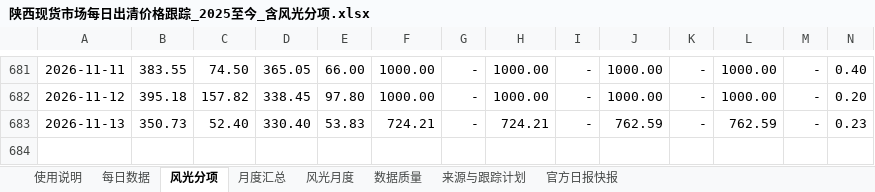
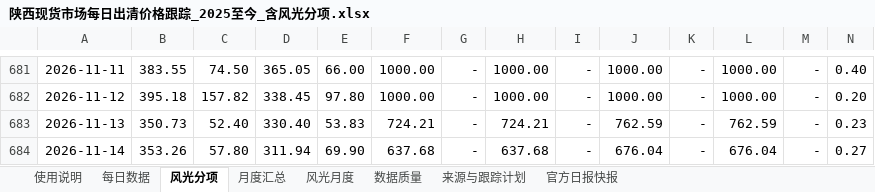
Before and after one commit to yuanliugit/shaanxi-power-market-site, an Excel workbook: downloads/陕西现货市场每日出清价格跟踪_2025至今_含风光分项.xlsx, sheet 风光分项, drawn as a sheet; only a part is shown, gaps mark what is left out; values as stored, in another font and other column widths than the file's, no borders; conditional formats not drawn; rows hold the shown columns only; the diff names each change by its address in the sheet, - before the commit and + after, or states it on an @@ line.

```diff
--- a/downloads/陕西现货市场每日出清价格跟踪_2025至今_含风光分项.xlsx (sheet 风光分项)
+++ b/downloads/陕西现货市场每日出清价格跟踪_2025至今_含风光分项.xlsx (sheet 风光分项)
+row 684: 2026-11-14 | 353.26 | 57.80 | 311.94 | 69.90 | 637.68 | - | 637.68 | - | 676.04 | - | 676.04 | - | 0.27
```
Also changed, not shown: sheet 每日数据, sheet 月度汇总, sheet 风光月度, sheet 使用说明, sheet 数据质量, sheet 官方日报快报, 1 more sheet, formulas that keep their value, charts or pictures, 陕西现货市场每日出清价格跟踪_2025至今_含风光分项.xlsx, 3 other files.
